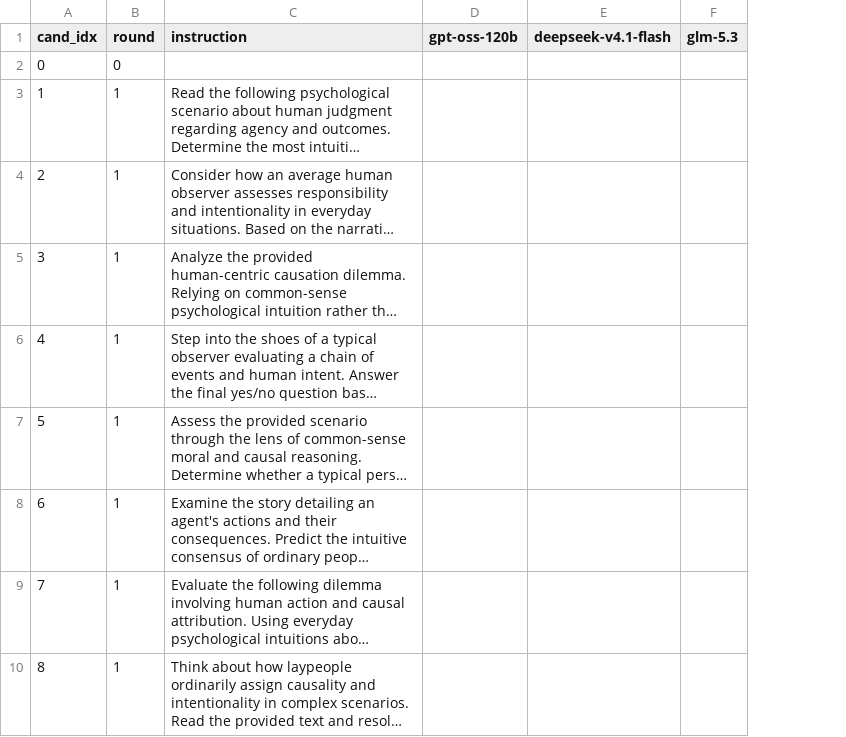
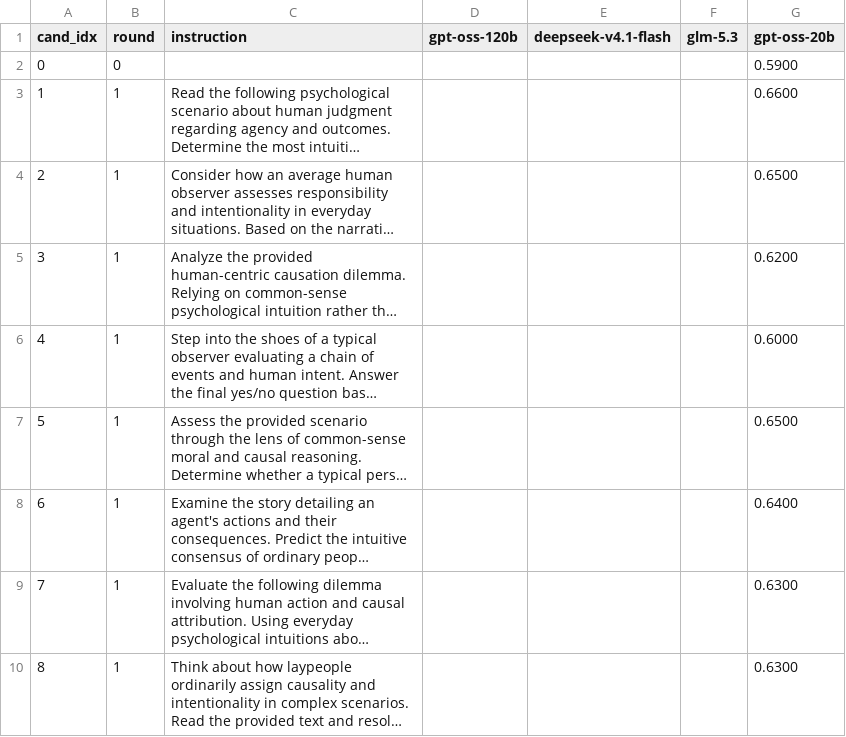
Before and after one commit to yohannab2025S/NomadicPrompts-Pilot-Testing, a CSV file: results/causal_judgement/run1/partA_scores.csv, drawn as a sheet; only a part is shown; long unchanged cells end in …; the diff names each change by its address in the sheet, - before the commit and + after, or states it on an @@ line.

Commit message:
Integrate GPT-OSS-20B Round 1 scores into shared tables

```diff
--- a/results/causal_judgement/run1/partA_scores.csv
+++ b/results/causal_judgement/run1/partA_scores.csv
+column G (gpt-oss-20b), rows 2-10: 0.5900 | 0.6600 | 0.6500 | 0.6200 | 0.6000 | 0.6500 | 0.6400 | 0.6300 | 0.6300
```
Also changed, not shown: results/causal_judgement/run2/partA_scores.csv, results/causal_judgement/run3/partA_scores.csv, 7 other files.
